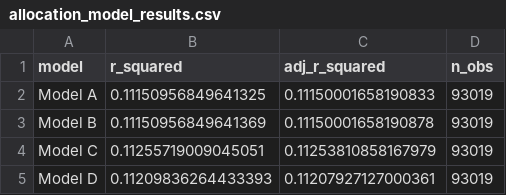
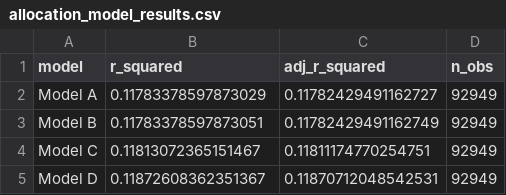
Before and after one commit to ReynaGowie/capacity-model-analysis, a CSV file: outputs/tables/allocation_model_results.csv, drawn as a sheet.

```diff
--- a/outputs/tables/allocation_model_results.csv
+++ b/outputs/tables/allocation_model_results.csv
@@ -1,5 +1,5 @@
 model,r_squared,adj_r_squared,n_obs
-Model A,0.11150956849641325,0.11150001658190833,93019
-Model B,0.11150956849641369,0.11150001658190878,93019
-Model C,0.11255719009045051,0.11253810858167979,93019
-Model D,0.11209836264433393,0.11207927127000361,93019
+Model A,0.11783378597873029,0.11782429491162727,92949
+Model B,0.11783378597873051,0.11782429491162749,92949
+Model C,0.11813072365151467,0.11811174770254751,92949
+Model D,0.11872608362351367,0.11870712048542531,92949
```
Also changed, not shown: outputs/tables/capacity_correlations.csv, outputs/tables/capacity_descriptive_stats.csv, 10 other files.
